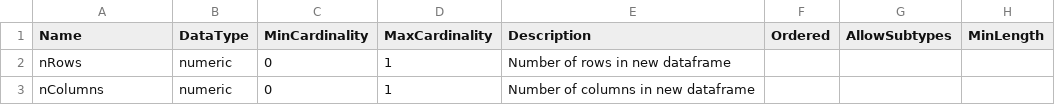
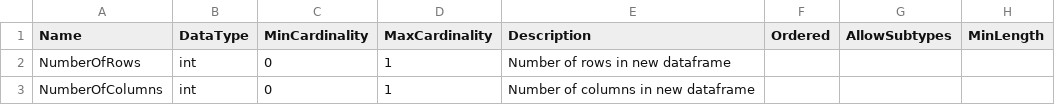
Before and after one commit to ddialliance/sdtl, a CSV file: CompositeTypes/NewDataframe/NewDataframe.csv, drawn as a sheet; only a part is shown; the diff names each change by its address in the sheet, - before the commit and + after, or states it on an @@ line.

```diff
--- a/CompositeTypes/NewDataframe/NewDataframe.csv
+++ b/CompositeTypes/NewDataframe/NewDataframe.csv
-A2 (Name): nRows
+A2 (Name): NumberOfRows
-B2:B3 (DataType): numeric
+B2:B3 (DataType): int
-A3 (Name): nColumns
+A3 (Name): NumberOfColumns
```
Also changed, not shown: CompositeTypes/Invalid/Invalid.csv, CompositeTypes/LoopOverList/LoopOverList.csv, 5 other files.
